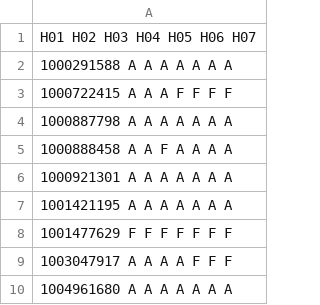
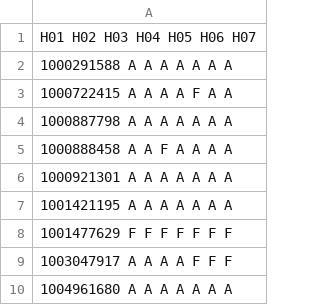
Before and after one commit to mhemmg/ComputationalNumericalMethods, a CSV file: students/submissions/all_homeworks_results.csv, drawn as a sheet; only a part is shown.

```diff
--- a/students/submissions/all_homeworks_results.csv
+++ b/students/submissions/all_homeworks_results.csv
@@ -2,3 +2,3 @@
 1000291588   A   A   A   A   A   A   A
-1000722415   A   A   A   F   F   F   F
+1000722415   A   A   A   A   F   A   A
 1000887798   A   A   A   A   A   A   A
```
Also changed, not shown: 12 other files.
